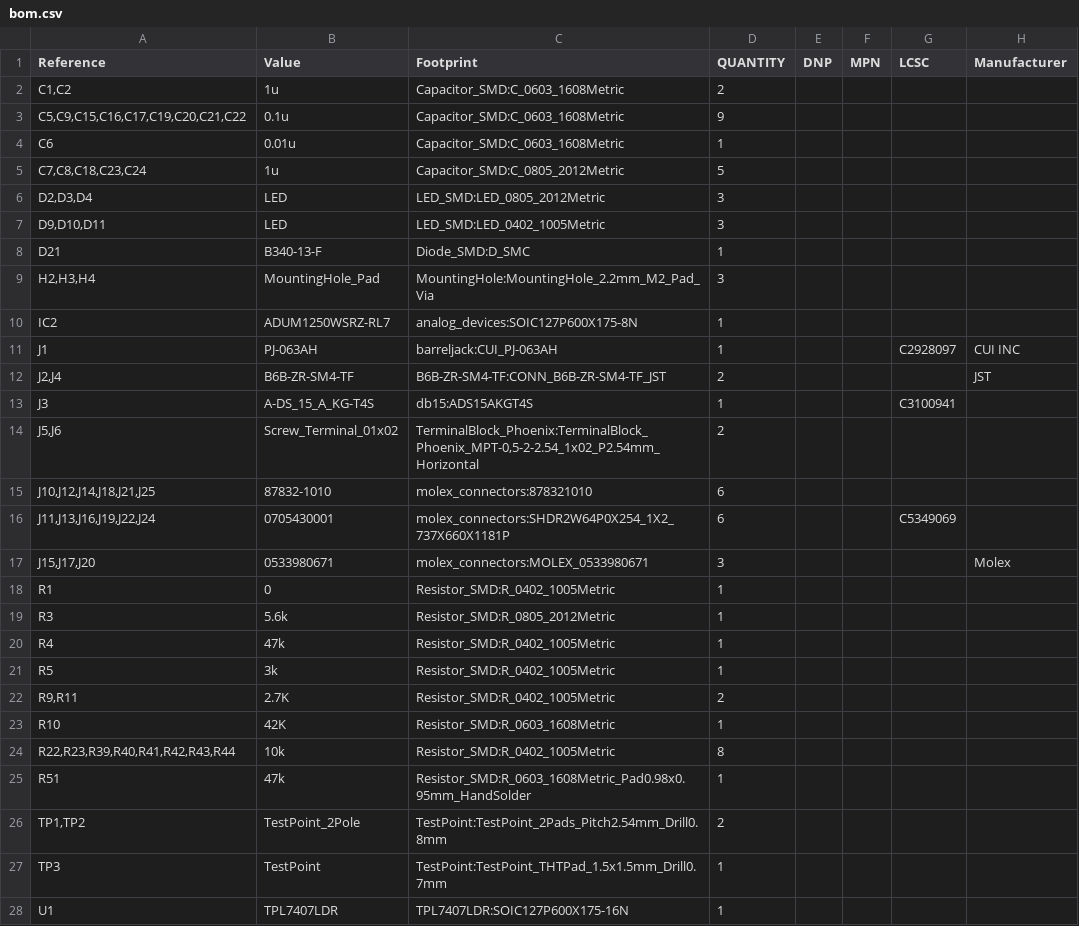
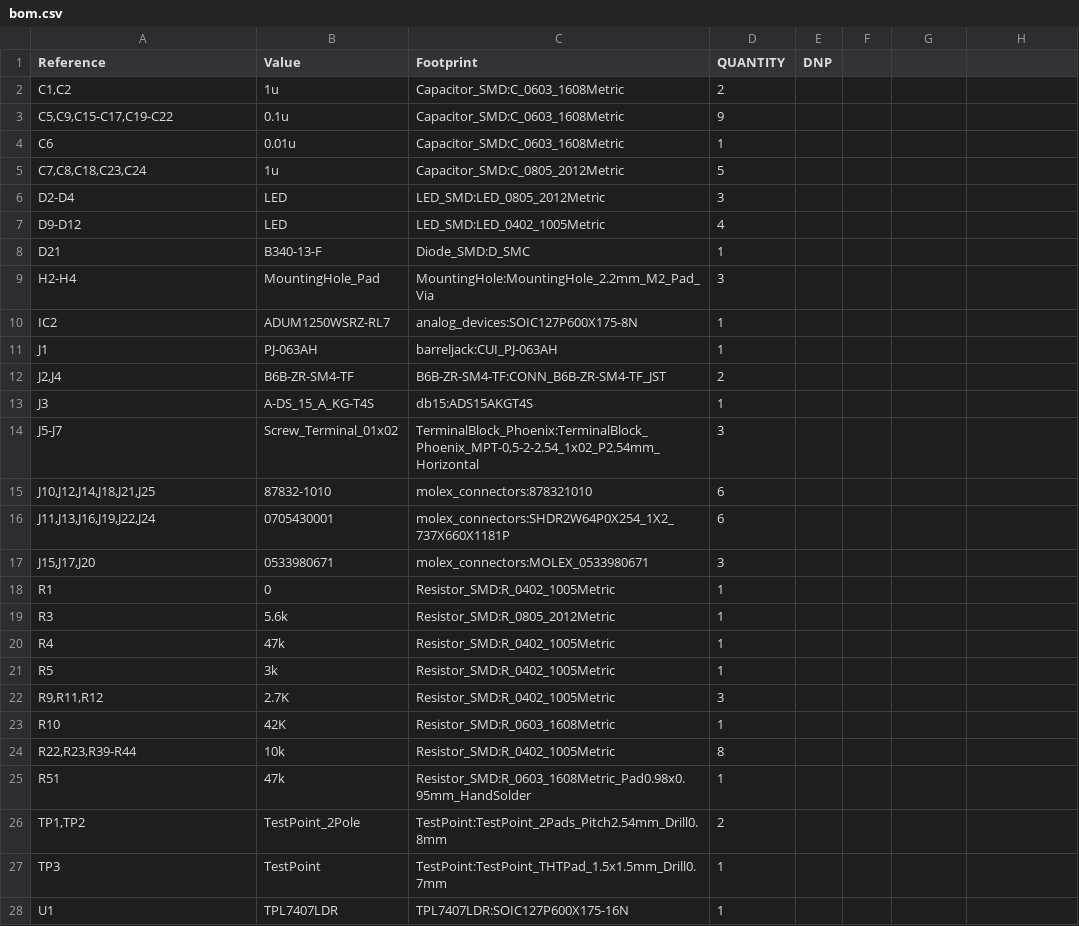
Before and after one commit to BekG123/Fluidics-Hardware-V3, a CSV file: fabrication/v3/bom.csv, drawn as a sheet; only a part is shown; the diff names each change by its address in the sheet, - before the commit and + after, or states it on an @@ line.

```diff
--- a/fabrication/v3/bom.csv
+++ b/fabrication/v3/bom.csv
-F1: MPN
+F1: (empty)
-G1: LCSC
+G1: (empty)
-H1: Manufacturer
+H1: (empty)
-A3 (Reference): C5,C9,C15,C16,C17,C19,C20,C21,C22
+A3 (Reference): C5,C9,C15-C17,C19-C22
-A6 (Reference): D2,D3,D4
+A6 (Reference): D2-D4
-A7 (Reference): D9,D10,D11
+A7 (Reference): D9-D12
-D7 (QUANTITY): 3
+D7 (QUANTITY): 4
-A9 (Reference): H2,H3,H4
+A9 (Reference): H2-H4
-G11: C2928097
+G11: (empty)
-H11: CUI INC
+H11: (empty)
-H12: JST
+H12: (empty)
-G13: C3100941
+G13: (empty)
-A14 (Reference): J5,J6
+A14 (Reference): J5-J7
-D14 (QUANTITY): 2
+D14 (QUANTITY): 3
-G16: C5349069
+G16: (empty)
-H17: Molex
+H17: (empty)
-A22 (Reference): R9,R11
+A22 (Reference): R9,R11,R12
-D22 (QUANTITY): 2
+D22 (QUANTITY): 3
-A24 (Reference): R22,R23,R39,R40,R41,R42,R43,R44
+A24 (Reference): R22,R23,R39-R44
```
Also changed, not shown: fabrication/v3/positions.csv, 17 other files.
